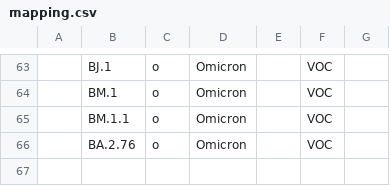
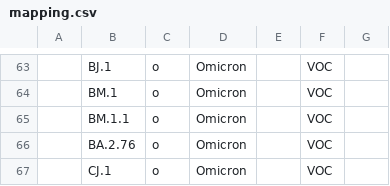
Before and after one commit to ktmeaton/ncov-recombinant, a CSV file: sc2rf/mapping.csv, drawn as a sheet; only a part is shown, gaps mark what is left out; the diff names each change by its address in the sheet, - before the commit and + after, or states it on an @@ line.

```diff
--- a/sc2rf/mapping.csv
+++ b/sc2rf/mapping.csv
+row 67:  | CJ.1 | ο | Omicron |  | VOC
```
Also changed, not shown: resources/breakpoints.tsv, resources/issues.tsv, 8 other files.
